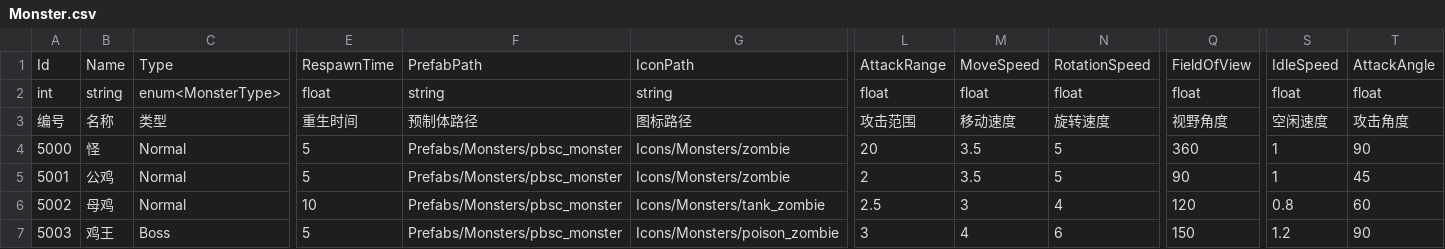
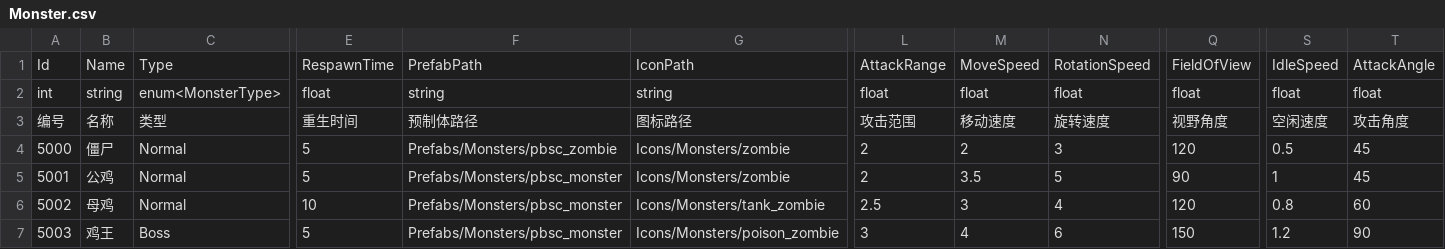
Before and after one commit to zhuanGH2020/project, a CSV file: Client/Assets/Resources/Configs/Monster.csv, drawn as a sheet; only a part is shown, gaps mark what is left out; the diff names each change by its address in the sheet, - before the commit and + after, or states it on an @@ line.

Commit message:
zombie

```diff
--- a/Client/Assets/Resources/Configs/Monster.csv
+++ b/Client/Assets/Resources/Configs/Monster.csv
-B4: 怪
+B4: 僵尸
-F4: Prefabs/Monsters/pbsc_monster
+F4: Prefabs/Monsters/pbsc_zombie
-L4: 20
+L4: 2
-M4: 3.5
+M4: 2
-N4: 5
+N4: 3
-Q4: 360
+Q4: 120
-S4: 1
+S4: 0.5
-T4: 90
+T4: 45
```
Also changed, not shown: Client/CSV/Monster.csv, 8 other files.
